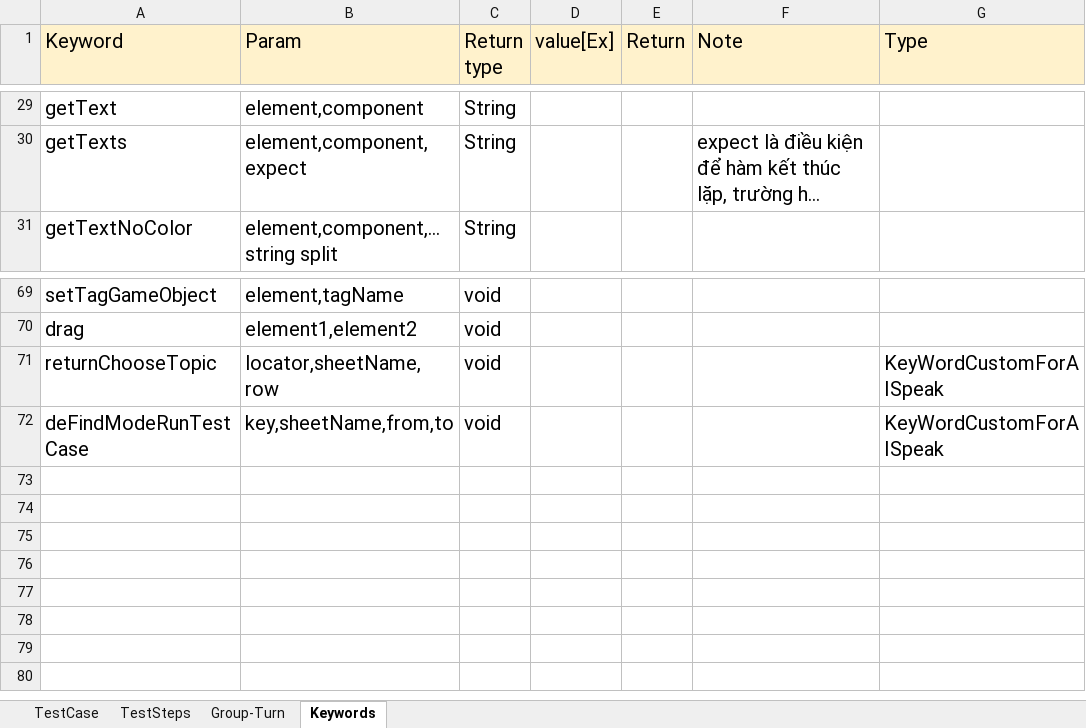
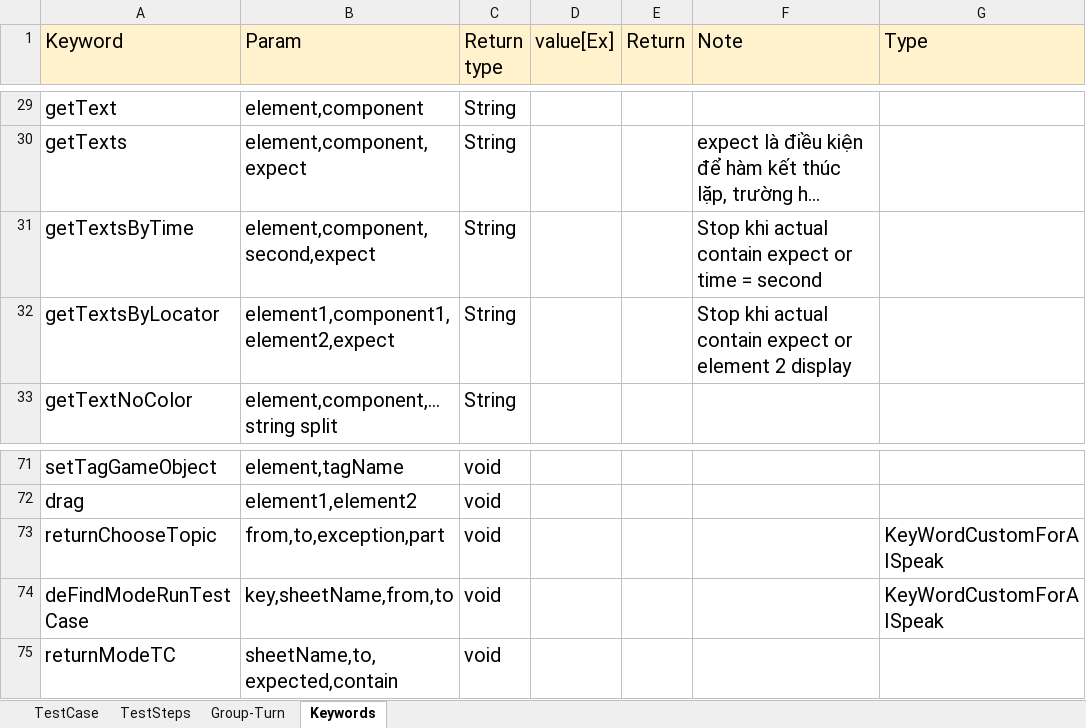
Before and after one commit to ngale892/tool_test_game, an Excel workbook: config/testcases/Report_VideoCall.xlsx, sheet Keywords, drawn as a sheet; only a part is shown, gaps mark what is left out; long unchanged cells end in …; values as stored, in another font and other column widths than the file's, no borders; charts and pictures not drawn; addresses are those after the commit; the diff names each change by its address in the sheet, - before the commit and + after, or states it on an @@ line.

```diff
--- a/config/testcases/Report_VideoCall.xlsx (sheet Keywords)
+++ b/config/testcases/Report_VideoCall.xlsx (sheet Keywords)
+row 31: getTextsByTime | element,component,second,expect | String |  |  | Stop khi actual contain expect or time = second
+row 32: getTextsByLocator | element1,component1,element2,expect | String |  |  | Stop khi actual contain expect or element 2 display
-B73 (Param): locator,sheetName,row
+B73 (Param): from,to,exception,part
+row 75: returnModeTC | sheetName,to,expected,contain | void
```
Also changed, not shown: sheet TestSteps, sheet TestCase, charts or pictures, config/Scope.xlsx, 3 other files.
